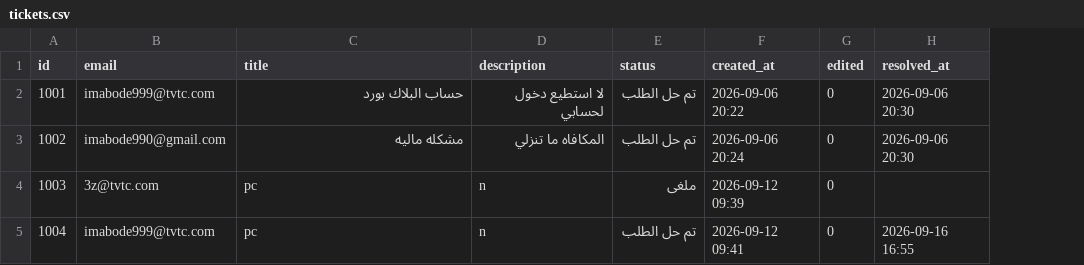
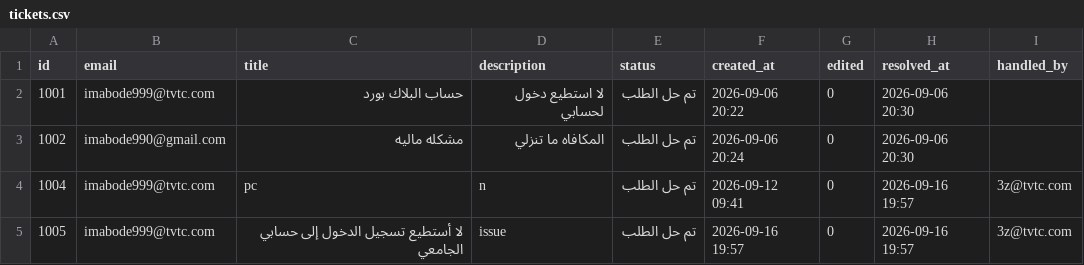
Before and after one commit to LKZYS/my-flask-app, a CSV file: tickets.csv, drawn as a sheet; removed rows and columns are numbered as before the commit, all else as after; the diff names each change by its address in the sheet, - before the commit and + after, or states it on an @@ line.

```diff
--- a/tickets.csv
+++ b/tickets.csv
+column I (handled_by), row 4: 3z@tvtc.com
-row 4: 1003 | 3z@tvtc.com | pc | n | ملغى | 2026-09-12 09:39 | 0
-H4 (resolved_at): 2026-09-16 16:55
+H4 (resolved_at): 2026-09-16 19:57
+row 5: 1005 | imabode999@tvtc.com | لا أستطيع تسجيل الدخول إلى حسابي الجامعي | issue | تم حل الطلب | 2026-09-16 19:57 | 0 | 2026-09-16 19:57 | 3z@tvtc.com
```
Also changed, not shown: users.csv, 5 other files.
